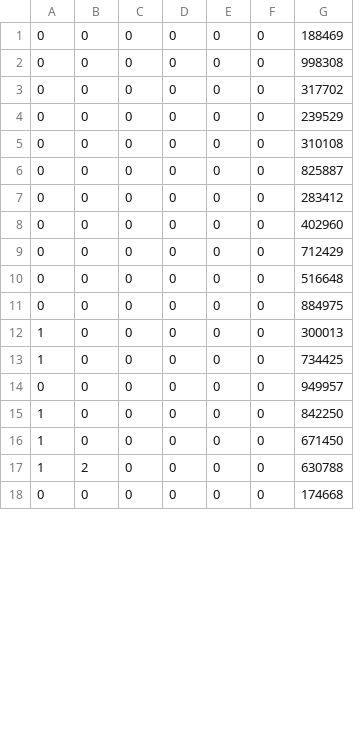
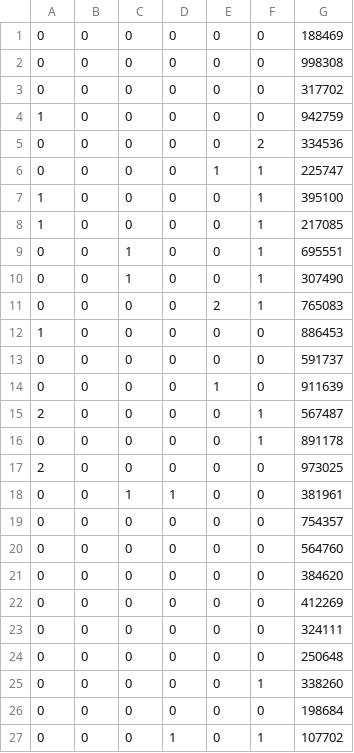
Before and after one commit to TraxTaz/git, a CSV file: Sold.csv, drawn as a sheet; only a part is shown; the diff covers the shown part only.

```diff
--- a/Sold.csv
+++ b/Sold.csv
@@ -3,16 +3,25 @@
 0,0,0,0,0,0,317702
-0,0,0,0,0,0,239529
-0,0,0,0,0,0,310108
-0,0,0,0,0,0,825887
-0,0,0,0,0,0,283412
-0,0,0,0,0,0,402960
-0,0,0,0,0,0,712429
-0,0,0,0,0,0,516648
-0,0,0,0,0,0,884975
-1,0,0,0,0,0,300013
-1,0,0,0,0,0,734425
-0,0,0,0,0,0,949957
-1,0,0,0,0,0,842250
-1,0,0,0,0,0,671450
-1,2,0,0,0,0,630788
-0,0,0,0,0,0,174668
+1,0,0,0,0,0,942759
+0,0,0,0,0,2,334536
+0,0,0,0,1,1,225747
+1,0,0,0,0,1,395100
+1,0,0,0,0,1,217085
+0,0,1,0,0,1,695551
+0,0,1,0,0,1,307490
+0,0,0,0,2,1,765083
+1,0,0,0,0,0,886453
+0,0,0,0,0,0,591737
+0,0,0,0,1,0,911639
+2,0,0,0,0,1,567487
+0,0,0,0,0,1,891178
+2,0,0,0,0,0,973025
+0,0,1,1,0,0,381961
+0,0,0,0,0,0,754357
+0,0,0,0,0,0,564760
+0,0,0,0,0,0,384620
+0,0,0,0,0,0,412269
+0,0,0,0,0,0,324111
+0,0,0,0,0,0,250648
+0,0,0,0,0,1,338260
+0,0,0,0,0,0,198684
+0,0,0,1,0,1,107702
```
Also changed, not shown: 1 added row, 8 removed rows and 7 edited cells elsewhere in this file, 20 other files.
